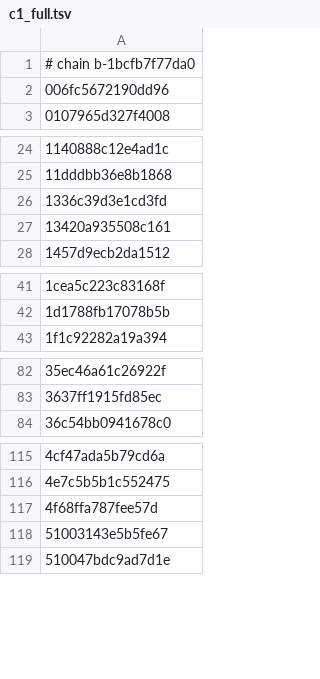
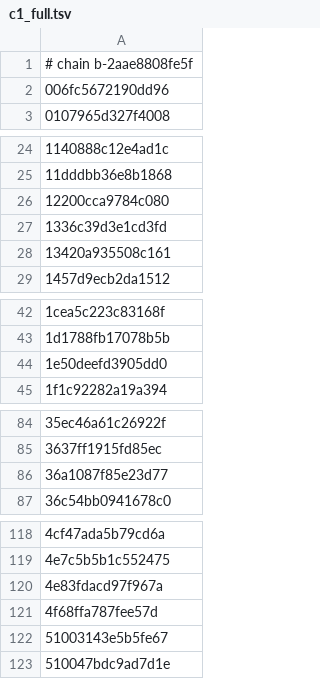
Before and after one commit to kirakira-dev/OunceNative, a TSV file: dm/games/0400380020056000/c1_full.tsv, drawn as a sheet; only a part is shown, gaps mark what is left out; the diff covers the shown part only.

```diff
--- a/dm/games/0400380020056000/c1_full.tsv
+++ b/dm/games/0400380020056000/c1_full.tsv
@@ -1,2 +1,2 @@
-# chain b-1bcfb7f77da0
+# chain b-2aae8808fe5f
 006fc5672190dd96
@@ -25,2 +25,3 @@
 11dddbb36e8b1868
+12200cca9784c080
 1336c39d3e1cd3fd
@@ -42,2 +43,3 @@
 1d1788fb17078b5b
+1e50deefd3905dd0
 1f1c92282a19a394
@@ -83,2 +85,3 @@
 3637ff1915fd85ec
+36a1087f85e23d77
 36c54bb0941678c0
@@ -116,2 +119,3 @@
 4e7c5b5b1c552475
+4e83fdacd97f967a
 4f68ffa787fee57d
```
Also changed, not shown: 6 added rows elsewhere in this file, dm/games/0400380020056000/game.tsv, dm/games/0400380020056000/shader_map.tsv, 14 other files.
